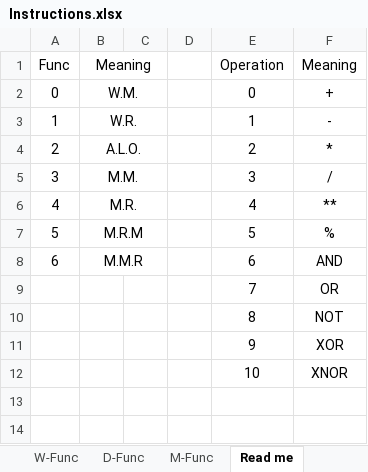
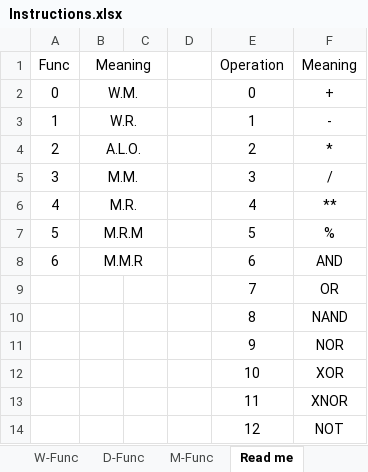
Before and after one commit to PipoProjet/Maua-V, an Excel workbook: Instructions.xlsx, sheet Read me, drawn as a sheet; values as stored, in another font and other column widths than the file's, no borders; the diff names each change by its address in the sheet, - before the commit and + after, or states it on an @@ line.

```diff
--- a/Instructions.xlsx (sheet Read me)
+++ b/Instructions.xlsx (sheet Read me)
-F10: NOT
+F10: NAND
-F11: XOR
+F11: NOR
-F12: XNOR
+F12: XOR
+row 13:  |  |  |  | 11 | XNOR
+row 14:  |  |  |  | 12 | NOT
```
Also changed, not shown: 1 other file.
